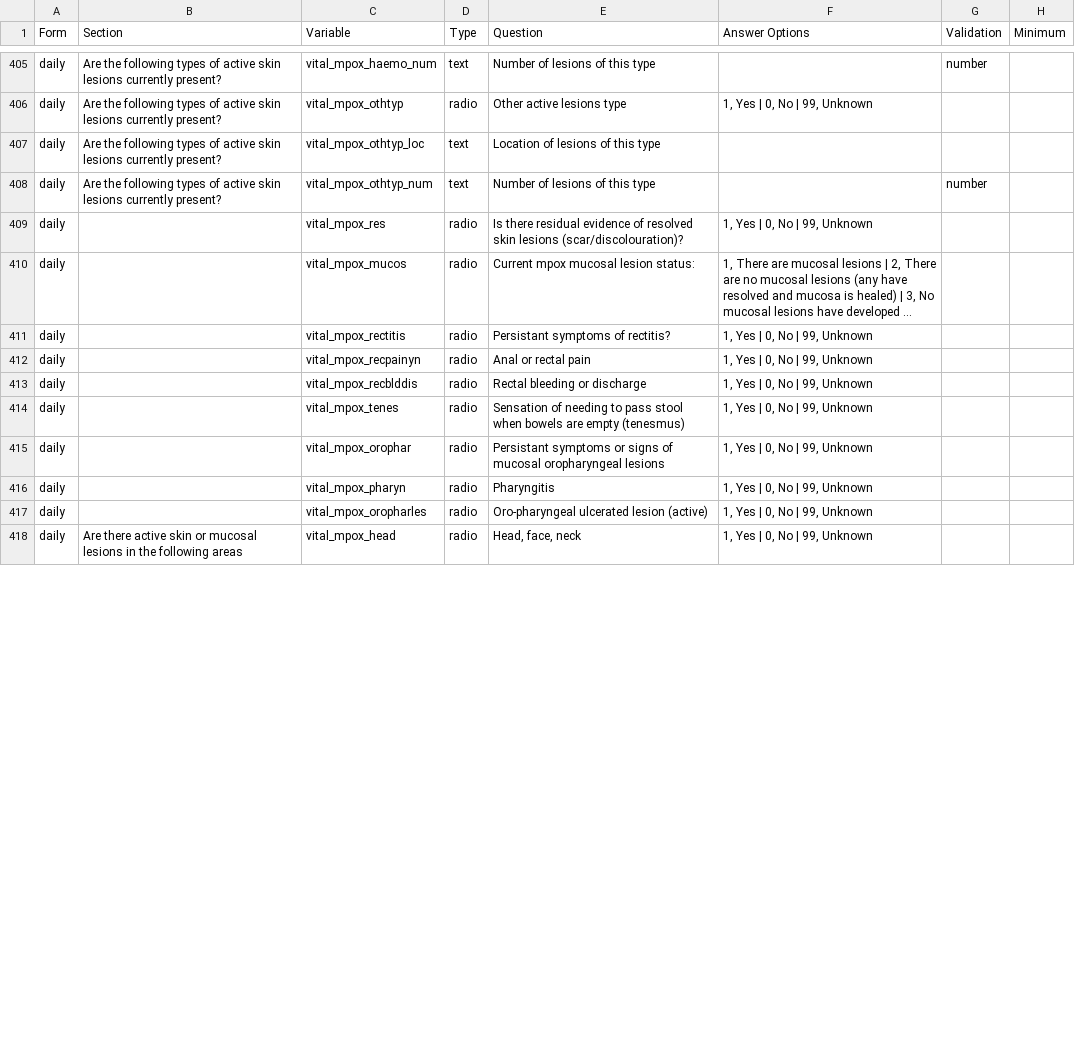
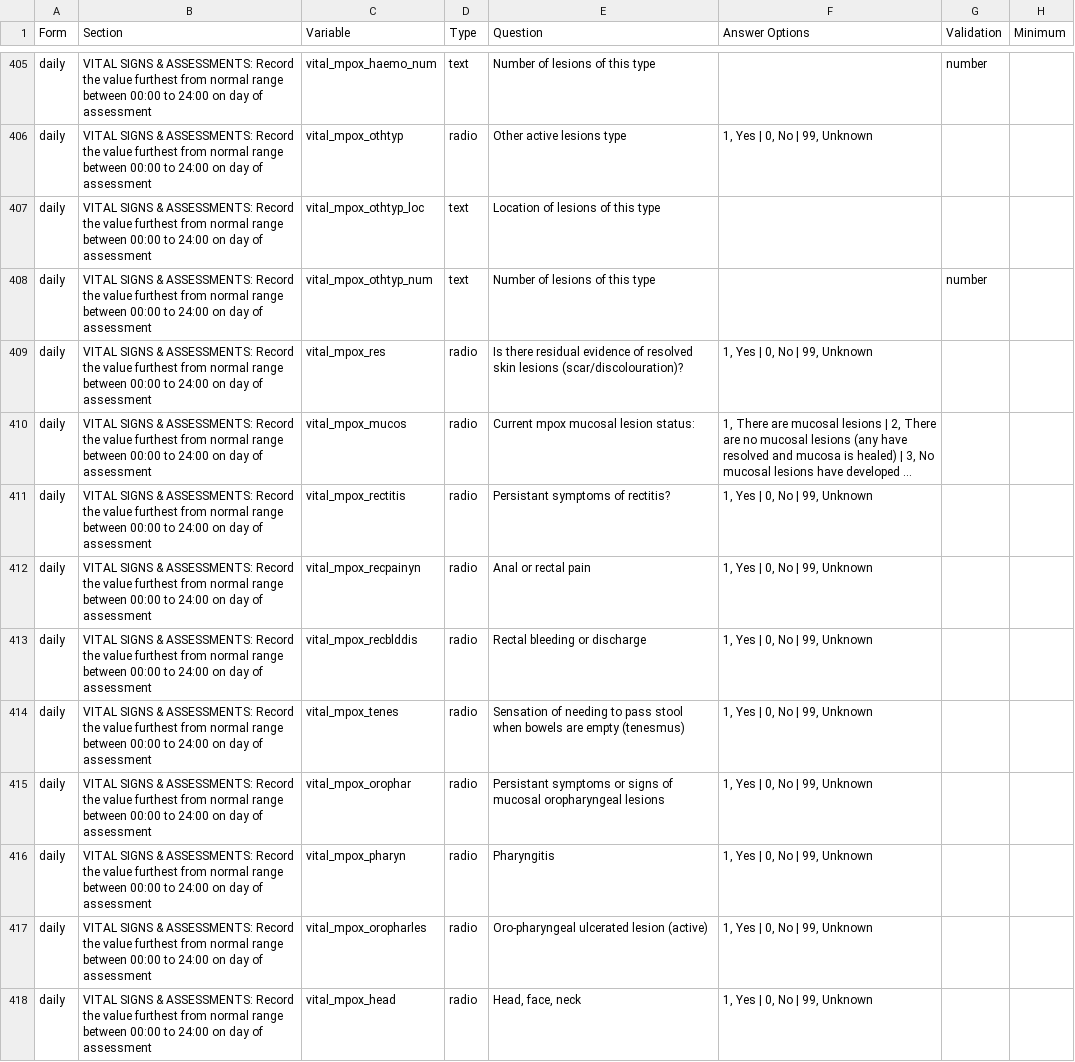
Before and after one commit to EstebanGarciaG/ISARIC_CORE_CRF_test, a CSV file: ICC 1/ICC 1.0.1/ICC_Instrument.csv, drawn as a sheet; only a part is shown, gaps mark what is left out; long unchanged cells end in …; the diff covers the shown part only; the diff names each change by its address in the sheet, - before the commit and + after, or states it on an @@ line.

```diff
--- a/ICC 1/ICC 1.0.1/ICC_Instrument.csv
+++ b/ICC 1/ICC 1.0.1/ICC_Instrument.csv
-B405:B408 (Section): Are the following types of active skin lesions currently present?
+B405:B408 (Section): VITAL SIGNS & ASSESSMENTS: Record the value furthest from normal range between 00:00 to 24:00 on day of assessment
-B409:B417 (Section): (empty)
+B409:B417 (Section): VITAL SIGNS & ASSESSMENTS: Record the value furthest from normal range between 00:00 to 24:00 on day of assessment
-B418 (Section): Are there active skin or mucosal lesions in the following areas
+B418 (Section): VITAL SIGNS & ASSESSMENTS: Record the value furthest from normal range between 00:00 to 24:00 on day of assessment
```
Also changed, not shown: 49 edited cells elsewhere in this file.
